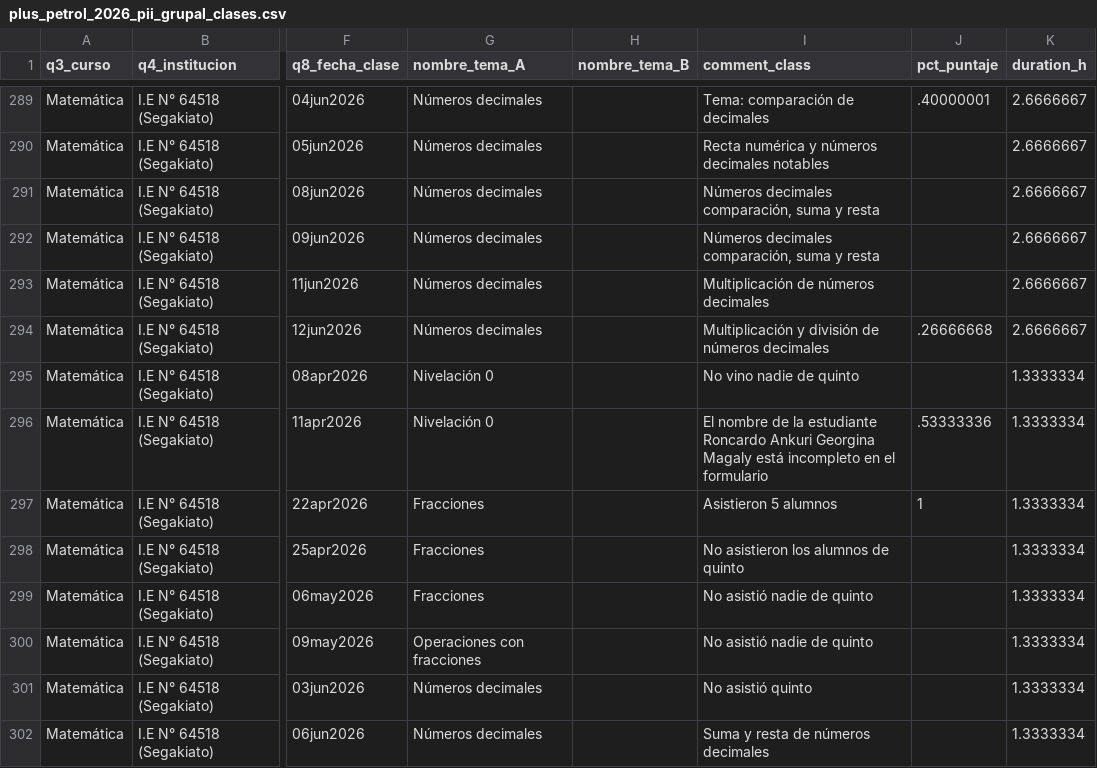
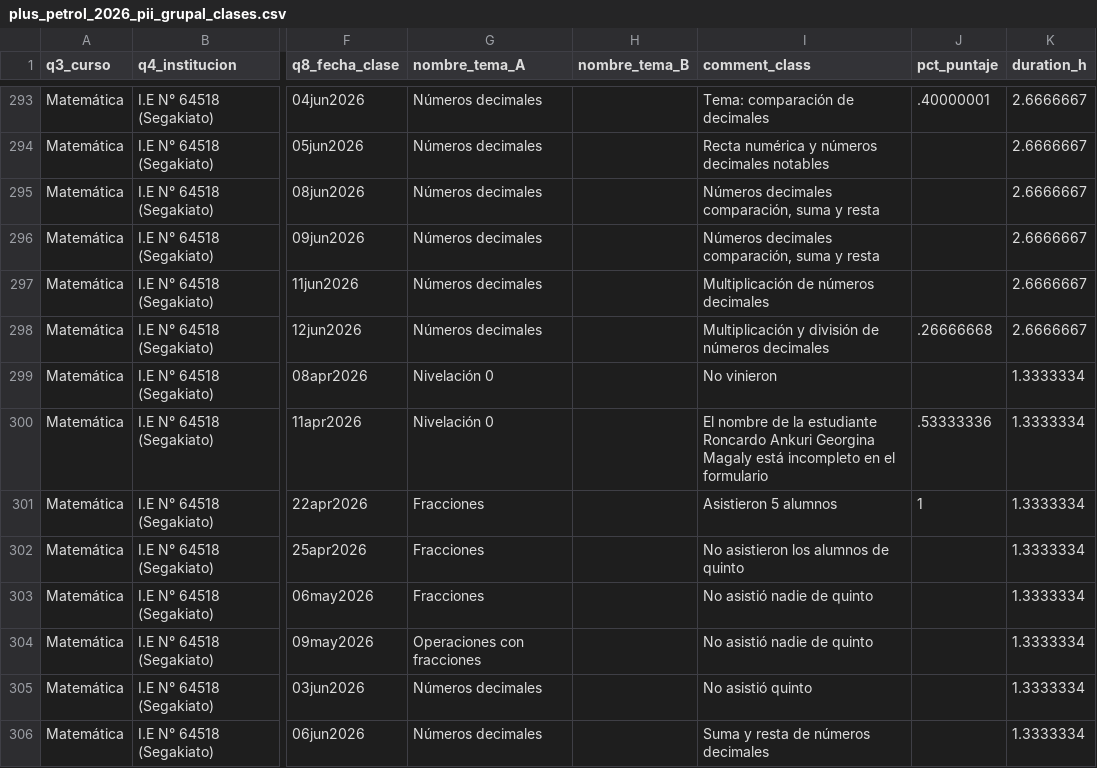
Before and after one commit to lateriteperu/dashboard_nivelacion_educativa, a CSV file: plus_petrol_2026_pii_grupal_clases.csv, drawn as a sheet; only a part is shown, gaps mark what is left out; addresses are those after the commit; the diff covers the shown part only; the diff names each change by its address in the sheet, - before the commit and + after, or states it on an @@ line.

```diff
--- a/plus_petrol_2026_pii_grupal_clases.csv
+++ b/plus_petrol_2026_pii_grupal_clases.csv
-I299 (comment_class): No vino nadie de quinto
+I299 (comment_class): No vinieron
```
Also changed, not shown: 4 added rows and 8 edited cells elsewhere in this file.
